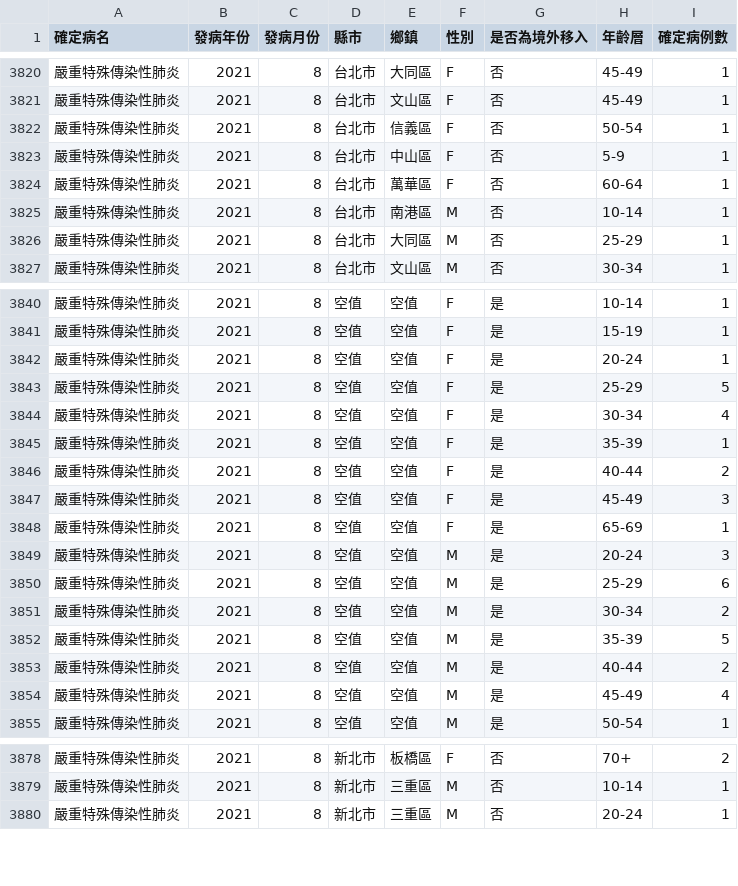
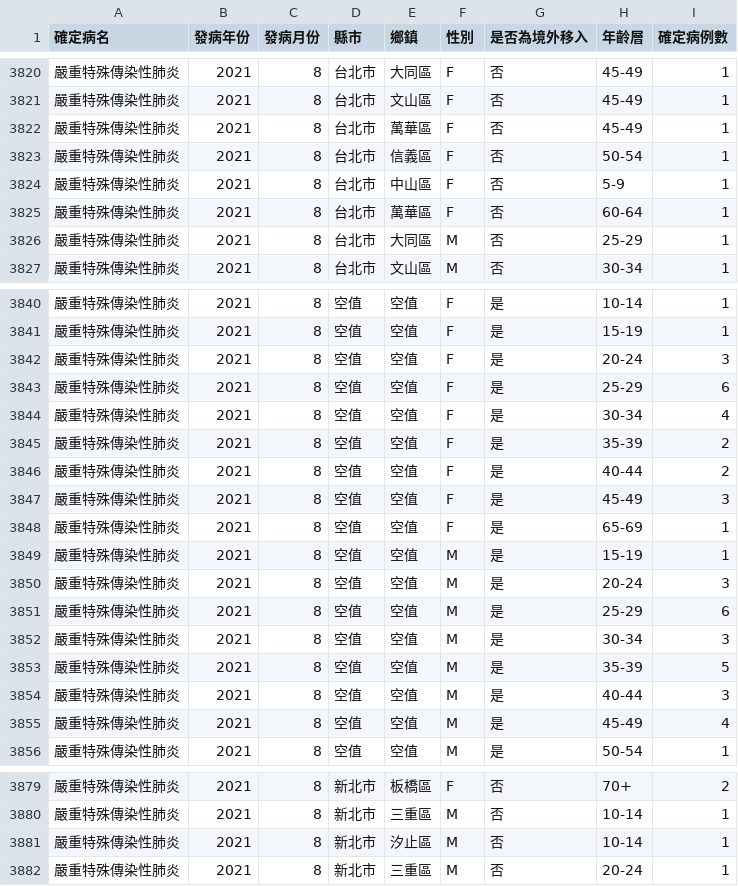
Before and after one commit to jf0510/nidss.cdc.gov.tw, a CSV file: data/covid19_tw_age_gender__month.csv, drawn as a sheet; only a part is shown, gaps mark what is left out; the diff covers the shown part only.

```diff
--- a/data/covid19_tw_age_gender__month.csv
+++ b/data/covid19_tw_age_gender__month.csv
@@ -3821,2 +3821,3 @@
 嚴重特殊傳染性肺炎,2021,8,台北市,文山區,F,否,45-49,1
+嚴重特殊傳染性肺炎,2021,8,台北市,萬華區,F,否,45-49,1
 嚴重特殊傳染性肺炎,2021,8,台北市,信義區,F,否,50-54,1
@@ -3824,3 +3825,2 @@
 嚴重特殊傳染性肺炎,2021,8,台北市,萬華區,F,否,60-64,1
-嚴重特殊傳染性肺炎,2021,8,台北市,南港區,M,否,10-14,1
 嚴重特殊傳染性肺炎,2021,8,台北市,大同區,M,否,25-29,1
@@ -3841,6 +3841,6 @@
 嚴重特殊傳染性肺炎,2021,8,空值,空值,F,是,15-19,1
-嚴重特殊傳染性肺炎,2021,8,空值,空值,F,是,20-24,1
-嚴重特殊傳染性肺炎,2021,8,空值,空值,F,是,25-29,5
+嚴重特殊傳染性肺炎,2021,8,空值,空值,F,是,20-24,3
+嚴重特殊傳染性肺炎,2021,8,空值,空值,F,是,25-29,6
 嚴重特殊傳染性肺炎,2021,8,空值,空值,F,是,30-34,4
-嚴重特殊傳染性肺炎,2021,8,空值,空值,F,是,35-39,1
+嚴重特殊傳染性肺炎,2021,8,空值,空值,F,是,35-39,2
 嚴重特殊傳染性肺炎,2021,8,空值,空值,F,是,40-44,2
@@ -3848,7 +3848,8 @@
 嚴重特殊傳染性肺炎,2021,8,空值,空值,F,是,65-69,1
+嚴重特殊傳染性肺炎,2021,8,空值,空值,M,是,15-19,1
 嚴重特殊傳染性肺炎,2021,8,空值,空值,M,是,20-24,3
 嚴重特殊傳染性肺炎,2021,8,空值,空值,M,是,25-29,6
-嚴重特殊傳染性肺炎,2021,8,空值,空值,M,是,30-34,2
+嚴重特殊傳染性肺炎,2021,8,空值,空值,M,是,30-34,3
 嚴重特殊傳染性肺炎,2021,8,空值,空值,M,是,35-39,5
-嚴重特殊傳染性肺炎,2021,8,空值,空值,M,是,40-44,2
+嚴重特殊傳染性肺炎,2021,8,空值,空值,M,是,40-44,3
 嚴重特殊傳染性肺炎,2021,8,空值,空值,M,是,45-49,4
@@ -3879,2 +3880,3 @@
 嚴重特殊傳染性肺炎,2021,8,新北市,三重區,M,否,10-14,1
+嚴重特殊傳染性肺炎,2021,8,新北市,汐止區,M,否,10-14,1
 嚴重特殊傳染性肺炎,2021,8,新北市,三重區,M,否,20-24,1
```
Also changed, not shown: 5 edited cells elsewhere in this file, 1 other file.
